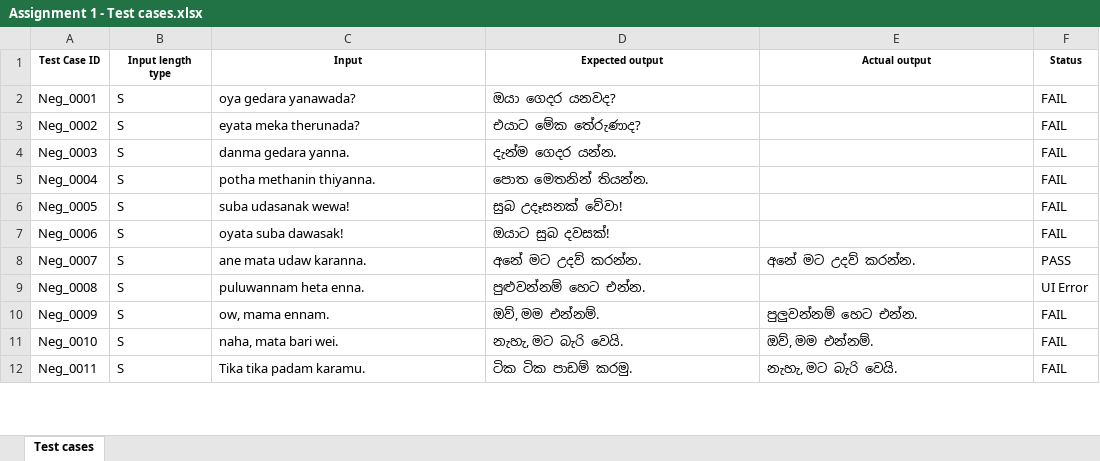
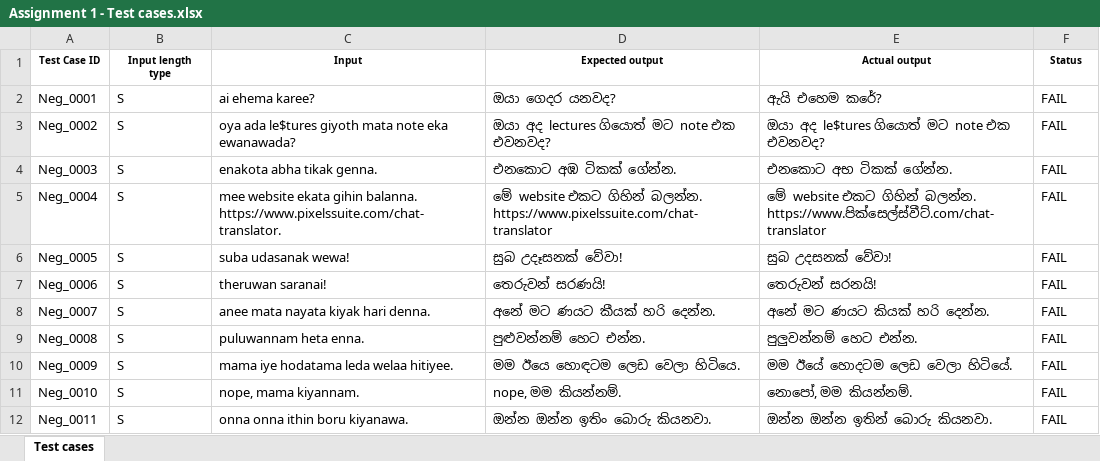
Before and after one commit to Tharu012/Singlish-to-Sinhala-Transliteration-Accuracy-Testing, an Excel workbook: Assignment 1 - Test cases.xlsx, sheet Test cases, drawn as a sheet; only a part is shown; values as stored, in another font and other column widths than the file's, no borders; the diff covers the shown part only; the diff names each change by its address in the sheet, - before the commit and + after, or states it on an @@ line.

```diff
--- a/Assignment 1 - Test cases.xlsx (sheet Test cases)
+++ b/Assignment 1 - Test cases.xlsx (sheet Test cases)
-C2 (Input): oya gedara yanawada?
+C2 (Input): ai ehema karee?
-E2 (Actual output): (empty)
+E2 (Actual output): ඇයි එහෙම කරේ?
-C3 (Input): eyata meka therunada?
+C3 (Input): oya ada le$tures giyoth mata note eka ewanawada?
-D3 (Expected output): එයාට මේක තේරුණාද?
+D3 (Expected output): ඔයා අද lectures ගියොත් මට note එක එවනවද?
-E3 (Actual output): (empty)
+E3 (Actual output): ඔයා අද le$tures ගියොත් මට note එක එවනවද?
-C4 (Input): danma gedara yanna.
+C4 (Input): enakota abha tikak genna.
-D4 (Expected output): දැන්ම ගෙදර යන්න.
+D4 (Expected output): එනකොට අඹ ටිකක් ගේන්න.
-E4 (Actual output): (empty)
+E4 (Actual output): එනකොට අභ ටිකක් ගේන්න.
-C5 (Input): potha methanin thiyanna.
+C5 (Input): mee website ekata gihin balanna. https://www.pixelssuite.com/chat-translator.
-D5 (Expected output): පොත මෙතනින් තියන්න.
+D5 (Expected output): මේ website එකට ගිහින් බලන්න. https://www.pixelssuite.com/chat-translator
-E5 (Actual output): (empty)
+E5 (Actual output): මේ website එකට ගිහින් බලන්න. https://www.පික්සෙල්ස්වීට්.com/chat-translator
-E6 (Actual output): (empty)
+E6 (Actual output): සුබ උදසනක් වේවා!
-C7 (Input): oyata suba dawasak!
+C7 (Input): theruwan saranai!
-D7 (Expected output): ඔයාට සුබ දවසක්!
+D7 (Expected output): තෙරුවන් සරණයි!
-E7 (Actual output): (empty)
+E7 (Actual output): තෙරුවන් සරනයි!
-C8 (Input): ane mata udaw karanna.
+C8 (Input): anee mata nayata kiyak hari denna.
-D8 (Expected output): අනේ මට උදව් කරන්න.
+D8 (Expected output): අනේ මට ණයට කීයක් හරි දෙන්න.
-E8 (Actual output): අනේ මට උදව් කරන්න.
+E8 (Actual output): අනේ මට ණයට කියක් හරි දෙන්න.
-F8 (Status): PASS
+F8 (Status): FAIL
-E9 (Actual output): (empty)
+E9 (Actual output): පුලුවන්නම් හෙට එන්න.
-F9 (Status): UI Error
+F9 (Status): FAIL
-C10 (Input): ow, mama ennam.
+C10 (Input): mama iye hodatama leda welaa hitiyee.
-D10 (Expected output): ඔව්, මම එන්නම්.
+D10 (Expected output): මම ඊයෙ හොඳටම ලෙඩ වෙලා හිටියෙ.
-E10 (Actual output): පුලුවන්නම් හෙට එන්න.
+E10 (Actual output): මම ඊයේ හොදටම ලෙඩ වෙලා හිටියේ.
-C11 (Input): naha, mata bari wei.
+C11 (Input): nope, mama kiyannam.
-D11 (Expected output): නැහැ, මට බැරි වෙයි.
+D11 (Expected output): nope, මම කියන්නම්.
-E11 (Actual output): ඔව්, මම එන්නම්.
+E11 (Actual output): නොපෝ, මම කියන්නම්.
-C12 (Input): Tika tika padam karamu.
+C12 (Input): onna onna ithin boru kiyanawa.
-D12 (Expected output): ටික ටික පාඩම් කරමු.
+D12 (Expected output): ඔන්න ඔන්න ඉතිං බොරු කියනවා.
-E12 (Actual output): නැහැ, මට බැරි වෙයි.
+E12 (Actual output): ඔන්න ඔන්න ඉතින් බොරු කියනවා.
```
Also changed, not shown: 102 edited cells elsewhere in this sheet, 1 other file.
